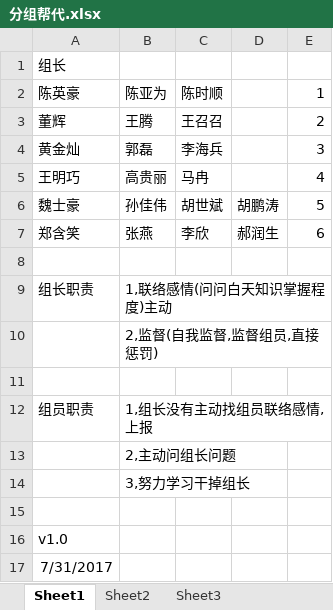
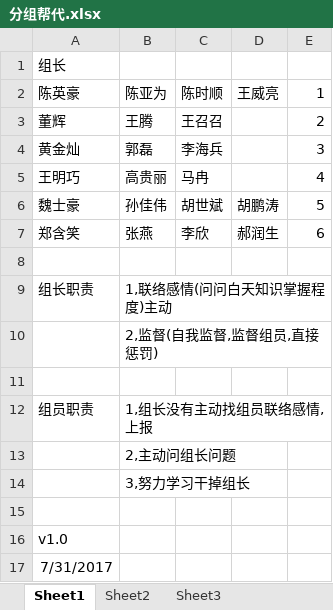
Before and after one commit to niwota123/php, an Excel workbook: 分组帮代.xlsx, sheet Sheet1, drawn as a sheet; values as stored, in another font and other column widths than the file's, no borders; the diff names each change by its address in the sheet, - before the commit and + after, or states it on an @@ line.

```diff
--- a/分组帮代.xlsx (sheet Sheet1)
+++ b/分组帮代.xlsx (sheet Sheet1)
-D2: (empty)
+D2: 王威亮
```
Also changed, not shown: 5 other files.
